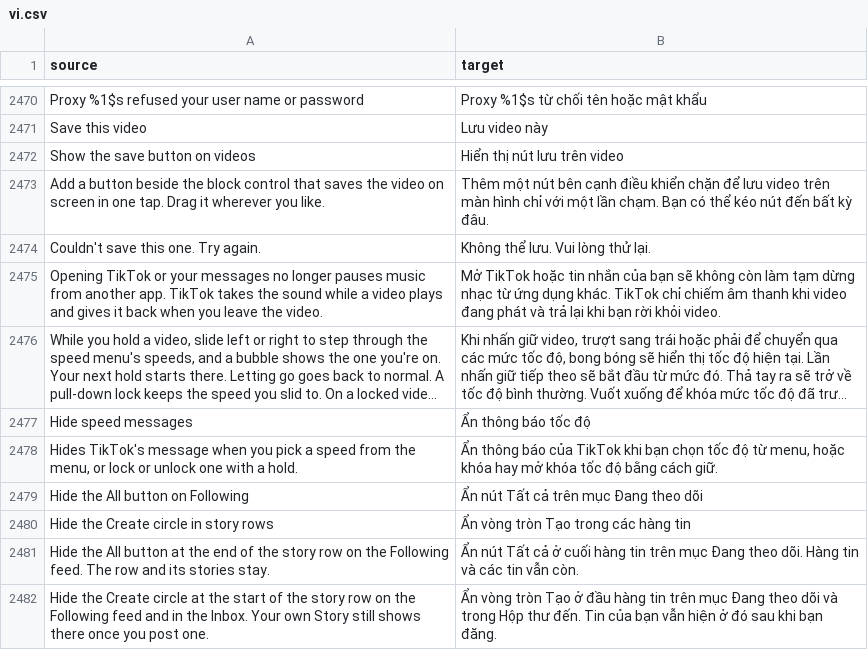
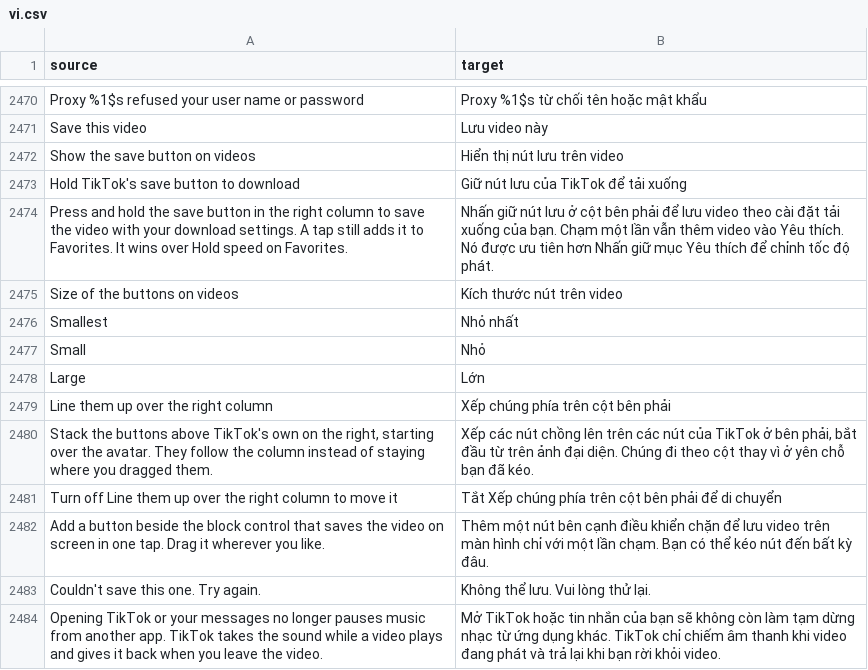
Before and after one commit to SysAdminDoc/HushFeed, a CSV file: extensions/tiktok/src/main/l10n/vi.csv, drawn as a sheet; only a part is shown, gaps mark what is left out; the shorter side is filled out with more unchanged rows; long unchanged cells end in ….

Commit message:
feat(video buttons): size them, stack them over TikTok's column, hold save to download
Hushfeed's buttons on videos had one fixed size and stayed where they
were dragged, which put them over captions on smaller screens.

- Size of the buttons on videos: Smallest to Large (32 to 56 dp).
- Line them up over the right column: the buttons stand in a column
  above TikTok's own rail, starting over the avatar, and follow it. A
  drag while it's on says to turn it off first.
- Hold TikTok's save button to download: TikTok's long press on
  Favorites fires at 200 ms, so the hold is taken where TikTok decides to
  skip the Favorites menu, and it saves with the download settings while
  a tap still adds to Favorites. Needs Long-press controls and Advanced
  downloads.

Refs #433

```diff
--- a/extensions/tiktok/src/main/l10n/vi.csv
+++ b/extensions/tiktok/src/main/l10n/vi.csv
@@ -2472,2 +2472,11 @@ Save this video,Lưu video này
 Show the save button on videos,Hiển thị nút lưu trên video
+Hold TikTok's save button to download,Giữ nút lưu của TikTok để tải xuống
+Press and hold the save button in the right column to save the video with your download settings. A tap still adds it to Favorites. It wins over Hold speed on Favorites.,Nhấn giữ nút lưu ở cột bên phải để lưu video theo cài đặt tải xuống của bạn. Chạm một lần vẫn thêm video vào Yêu thích. Nó được ưu tiên hơn Nhấn giữ mục Yêu thích để chỉnh tốc độ phát.
+Size of the buttons on videos,Kích thước nút trên video
+Smallest,Nhỏ nhất
+Small,Nhỏ
+Large,Lớn
+Line them up over the right column,Xếp chúng phía trên cột bên phải
+"Stack the buttons above TikTok's own on the right, starting over the avatar. They follow the column instead of staying where you dragged them.","Xếp các nút chồng lên trên các nút của TikTok ở bên phải, bắt đầu từ trên ảnh đại diện. Chúng đi theo cột thay vì ở yên chỗ bạn đã kéo."
+Turn off Line them up over the right column to move it,Tắt Xếp chúng phía trên cột bên phải để di chuyển
 Add a button beside the block control that saves the video on screen in one tap. Drag it wherever you like.,Thêm một nút bên cạnh điều khiển chặn để lưu video trên màn hình chỉ với một lần chạm. Bạn có thể kéo nút đến bất kỳ đâu.
```
Also changed, not shown: extensions/tiktok/src/main/l10n/ar.tsv, extensions/tiktok/src/main/l10n/az.tsv, 34 other files.
